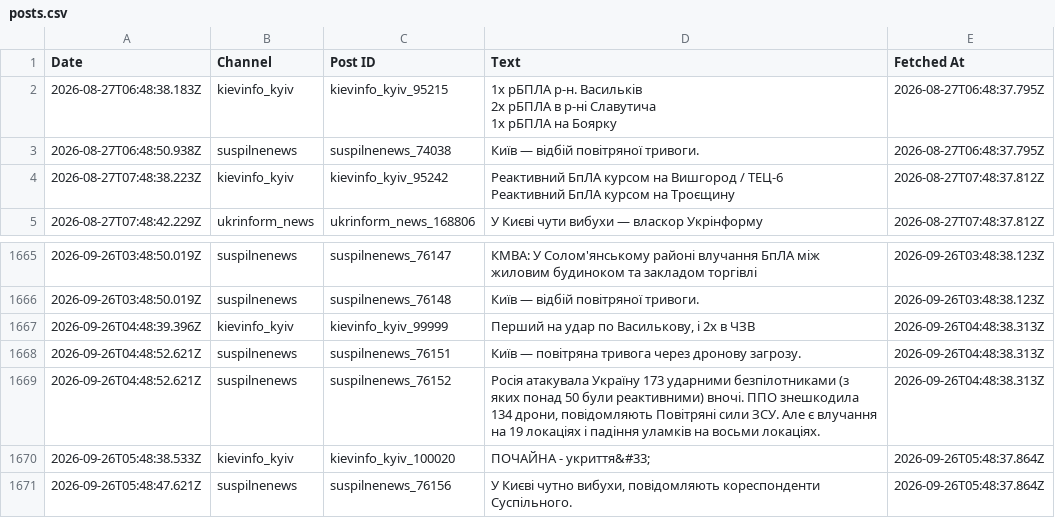
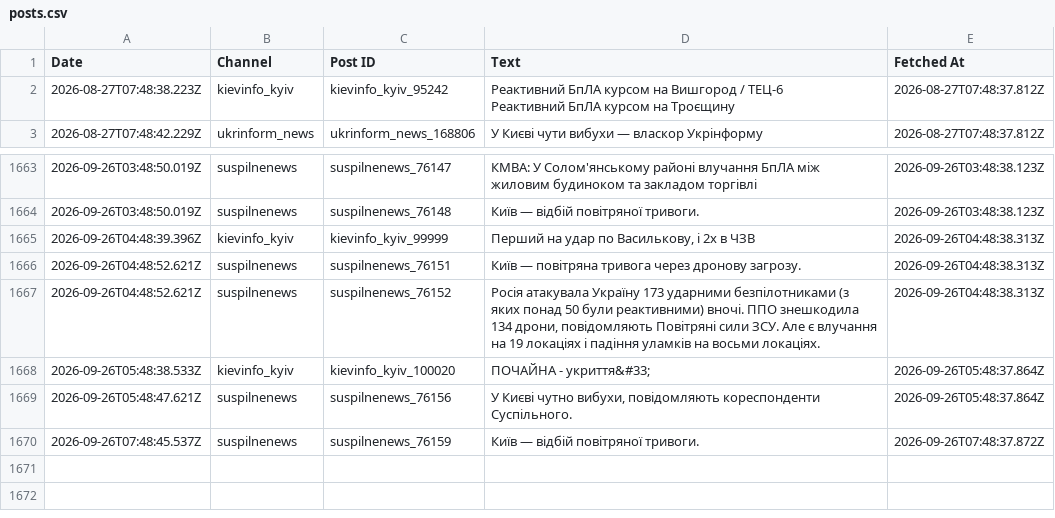
Before and after one commit to ymotorna/news-digest-data, a CSV file: posts.csv, drawn as a sheet; only a part is shown, gaps mark what is left out; removed rows and columns are numbered as before the commit, all else as after; ↵ is a line break in a cell; the diff names each change by its address in the sheet, - before the commit and + after, or states it on an @@ line.

Commit message:
Update 2026-09-26T07:48

```diff
--- a/posts.csv
+++ b/posts.csv
-row 2: 2026-08-27T06:48:38.183Z | kievinfo_kyiv | kievinfo_kyiv_95215 | 1х рБПЛА р-н. Васильків ↵ 2х рБПЛА в р-ні Славутича ↵ 1х рБПЛА на Боярку | 2026-08-27T06:48:37.795Z
-row 3: 2026-08-27T06:48:50.938Z | suspilnenews | suspilnenews_74038 | Київ — відбій повітряної тривоги. | 2026-08-27T06:48:37.795Z
+row 1670: 2026-09-26T07:48:45.537Z | suspilnenews | suspilnenews_76159 | Київ — відбій повітряної тривоги. | 2026-09-26T07:48:37.872Z
```
